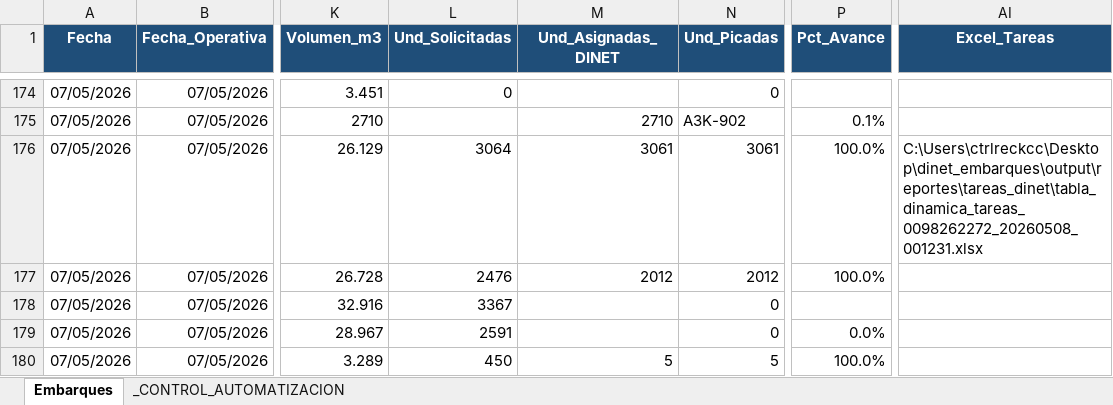
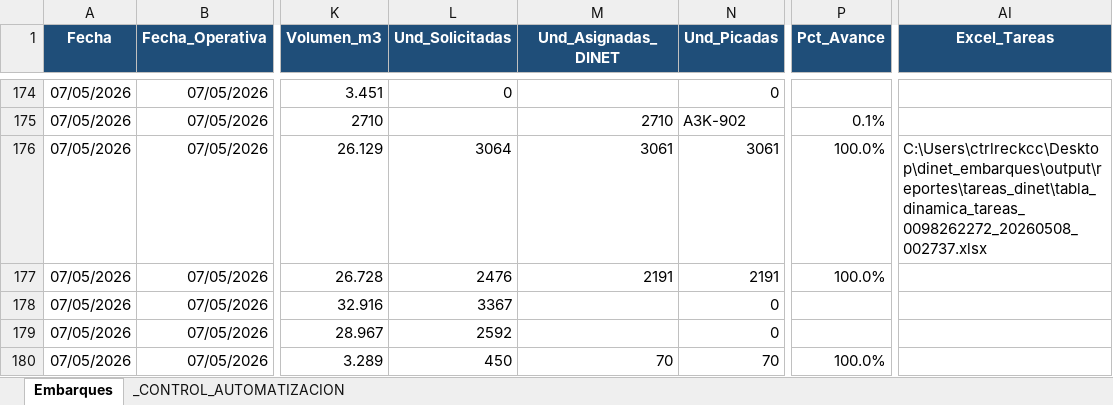
Before and after one commit to llKirell/dinet-dashboard-v2, an Excel workbook: data/latest.xlsx, sheet Embarques, drawn as a sheet; only a part is shown, gaps mark what is left out; values as stored, in another font and other column widths than the file's, no borders; the diff names each change by its address in the sheet, - before the commit and + after, or states it on an @@ line.

```diff
--- a/data/latest.xlsx (sheet Embarques)
+++ b/data/latest.xlsx (sheet Embarques)
-AI176 (Excel_Tareas): C:\Users\ctrlreckcc\Desktop\dinet_embarques\output\reportes\tareas_dinet\tabla_dinamica_tareas_0098262272_20260508_001231.xlsx
+AI176 (Excel_Tareas): C:\Users\ctrlreckcc\Desktop\dinet_embarques\output\reportes\tareas_dinet\tabla_dinamica_tareas_0098262272_20260508_002737.xlsx
-M177 (Und_Asignadas_DINET): 2012
+M177 (Und_Asignadas_DINET): 2191
-N177 (Und_Picadas): 2012
+N177 (Und_Picadas): 2191
-L179 (Und_Solicitadas): 2591
+L179 (Und_Solicitadas): 2592
-P179 (Pct_Avance): 0.0%
+P179 (Pct_Avance): (empty)
-M180 (Und_Asignadas_DINET): 5
+M180 (Und_Asignadas_DINET): 70
-N180 (Und_Picadas): 5
+N180 (Und_Picadas): 70
```
Also changed, not shown: sheet _CONTROL_AUTOMATIZACION.
